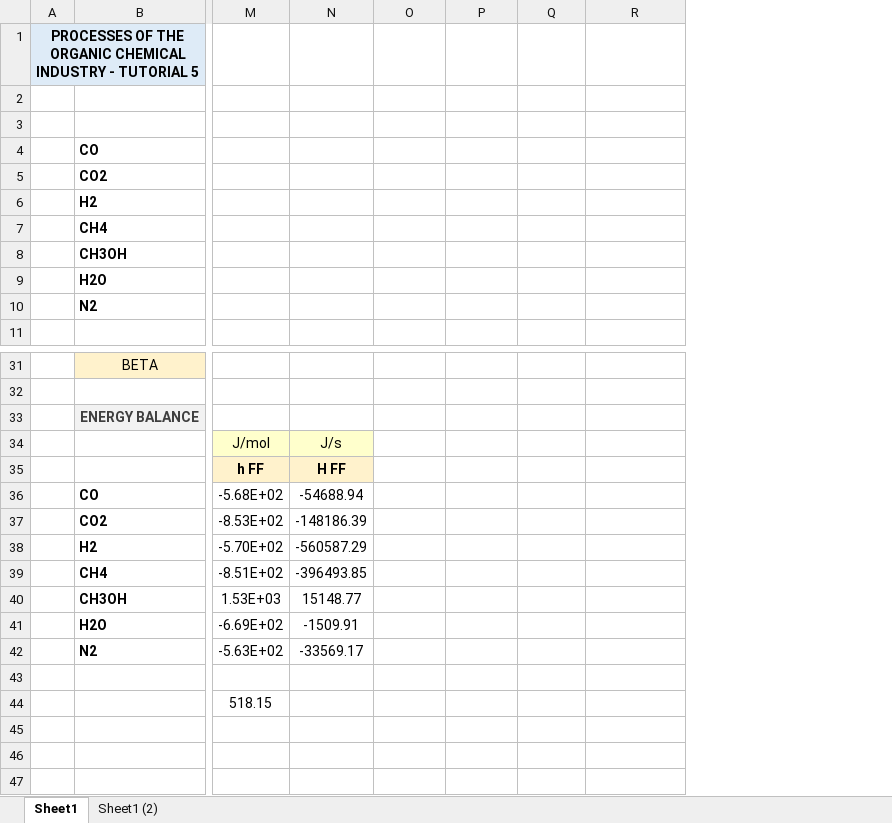
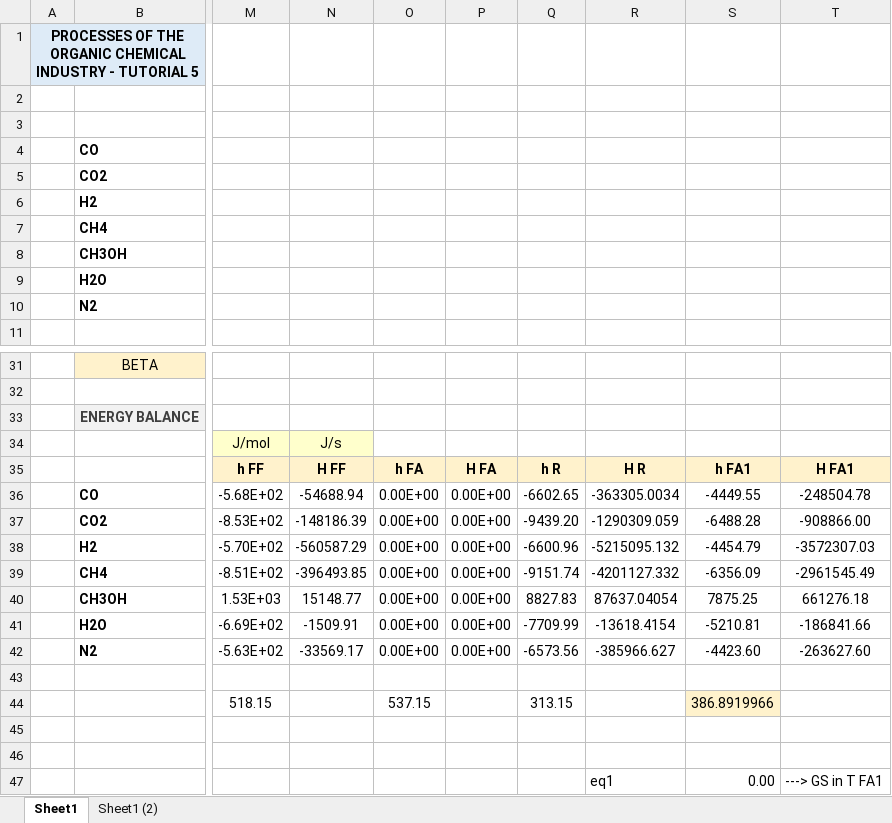
Before and after one commit to SinaGhanbarii/Process-of-Organic-Industry--Spring-2024-, an Excel workbook: Session7_Ta/EXE6_input.xlsx, sheet Sheet1, drawn as a sheet; only a part is shown, gaps mark what is left out; values as stored, in another font and other column widths than the file's, no borders; charts and pictures not drawn; the diff names each change by its address in the sheet, - before the commit and + after, or states it on an @@ line.

Commit message:
Update EXE6_input.xlsx

```diff
--- a/Session7_Ta/EXE6_input.xlsx (sheet Sheet1)
+++ b/Session7_Ta/EXE6_input.xlsx (sheet Sheet1)
+column S, rows 35-47: h FA1 | -4449.55 | -6488.28 | -4454.79 | -6356.09 | 7875.25 | -5210.81 | -4423.60 |  | 386.8919966 |  |  | 0.00
+column T, rows 35-47: H FA1 | -248504.78 | -908866.00 | -3572307.03 | -2961545.49 | 661276.18 | -186841.66 | -263627.60 |  |  |  |  | ---> GS in T FA1
-O35: (empty)
+O35: h FA
-O35:R35 fill: none
+O35:R35 fill: #FFF2CC
-P35: (empty)
+P35: H FA
-Q35: (empty)
+Q35: h R
-R35: (empty)
+R35: H R
-O36:O42: (empty)
+O36:O42: 0.00E+00
-P36:P42: (empty)
+P36:P42: 0.00E+00
-Q36: (empty)
+Q36: -6602.65
-R36: (empty)
+R36: -363305.0034
-Q37: (empty)
+Q37: -9439.20
-R37: (empty)
+R37: -1290309.059
-Q38: (empty)
+Q38: -6600.96
-R38: (empty)
+R38: -5215095.132
-Q39: (empty)
+Q39: -9151.74
-R39: (empty)
+R39: -4201127.332
-Q40: (empty)
+Q40: 8827.83
-R40: (empty)
+R40: 87637.04054
-Q41: (empty)
+Q41: -7709.99
-R41: (empty)
+R41: -13618.4154
-Q42: (empty)
+Q42: -6573.56
-R42: (empty)
+R42: -385966.627
-O44: (empty)
+O44: 537.15
-Q44: (empty)
+Q44: 313.15
-R47: (empty)
+R47: eq1
```
